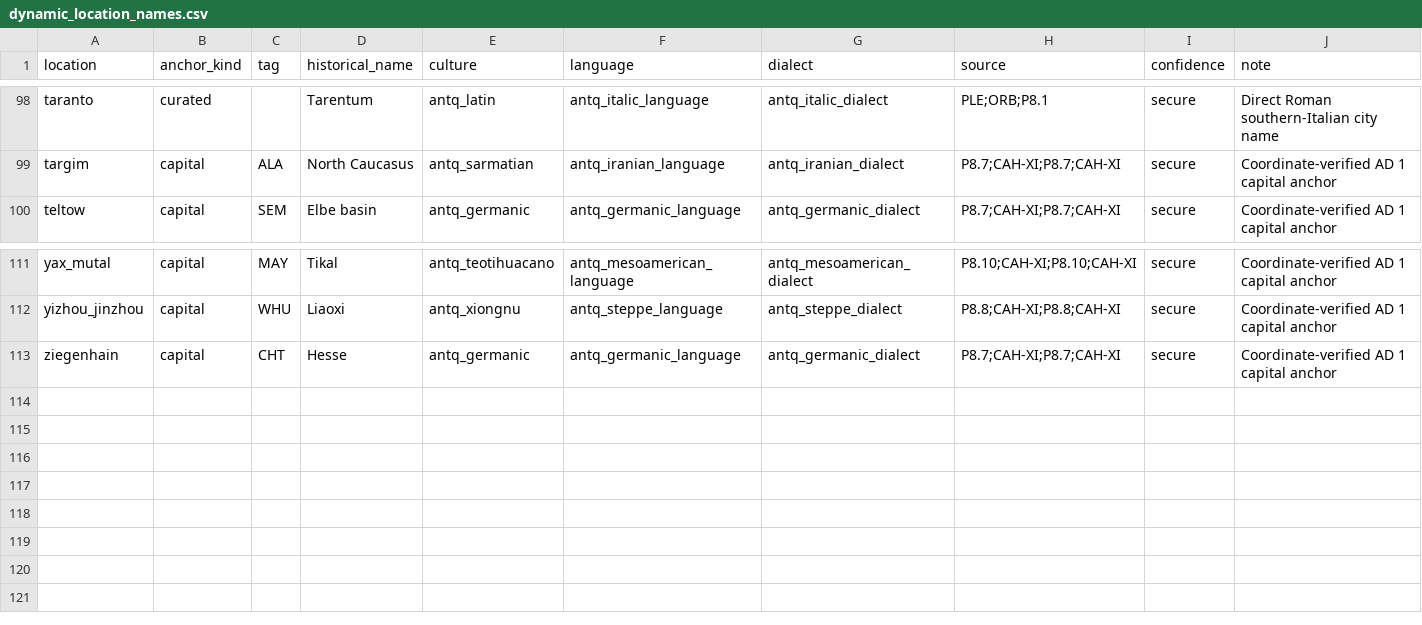
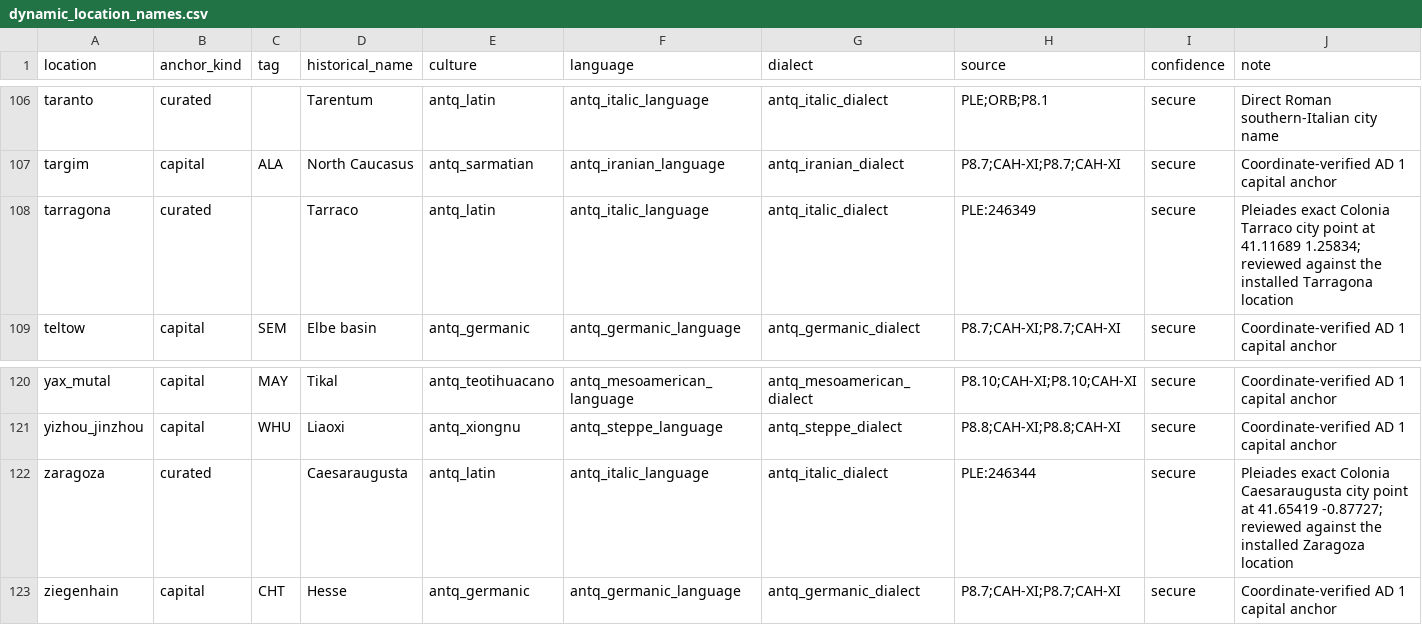
Before and after one commit to Rockydo/antiqvitas, a CSV file: docs/m4/dynamic_location_names.csv, drawn as a sheet; only a part is shown, gaps mark what is left out; the diff covers the shown part only; the diff names each change by its address in the sheet, - before the commit and + after, or states it on an @@ line.

Commit message:
feat(m4): expand exact Roman city names

```diff
--- a/docs/m4/dynamic_location_names.csv
+++ b/docs/m4/dynamic_location_names.csv
+row 108: tarragona | curated |  | Tarraco | antq_latin | antq_italic_language | antq_italic_dialect | PLE:246349 | secure | Pleiades exact Colonia Tarraco city point at 41.11689 1.25834; reviewed against the installed Tarragona location
+row 122: zaragoza | curated |  | Caesaraugusta | antq_latin | antq_italic_language | antq_italic_dialect | PLE:246344 | secure | Pleiades exact Colonia Caesaraugusta city point at 41.65419 -0.87727; reviewed against the installed Zaragoza location
```
Also changed, not shown: 8 added rows elsewhere in this file, docs/m4/dynamic_location_name_overrides.csv, 11 other files.
